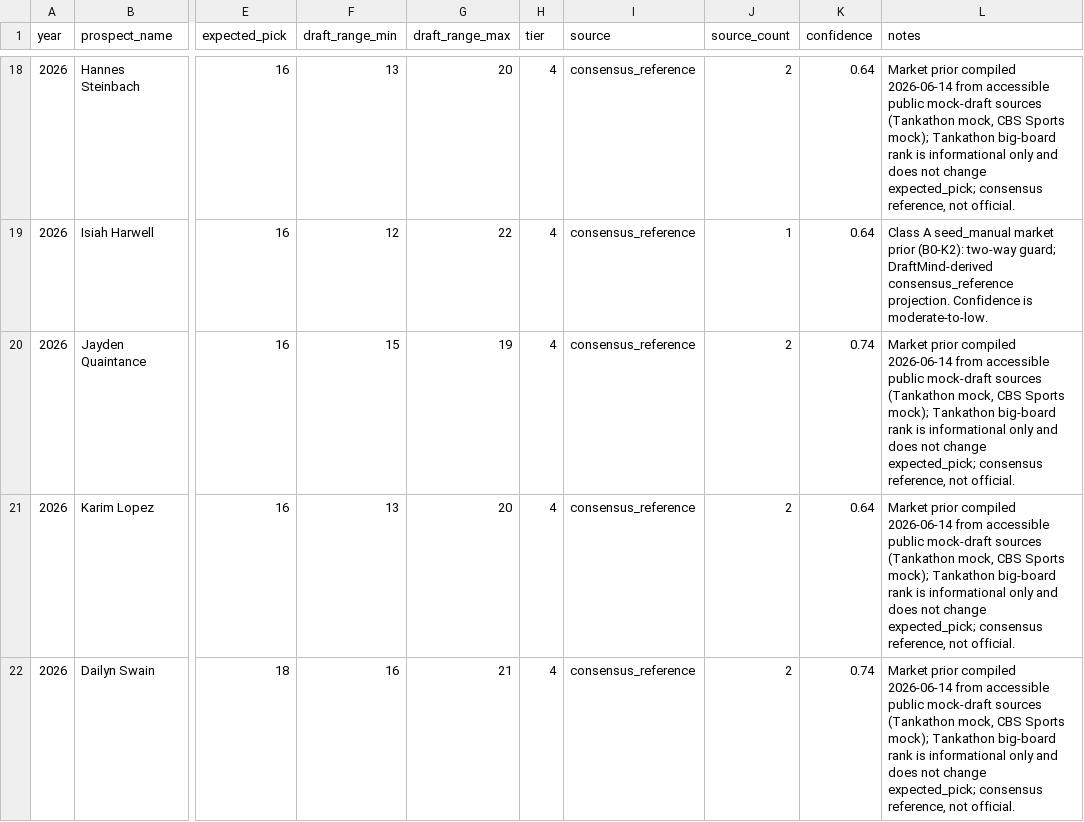
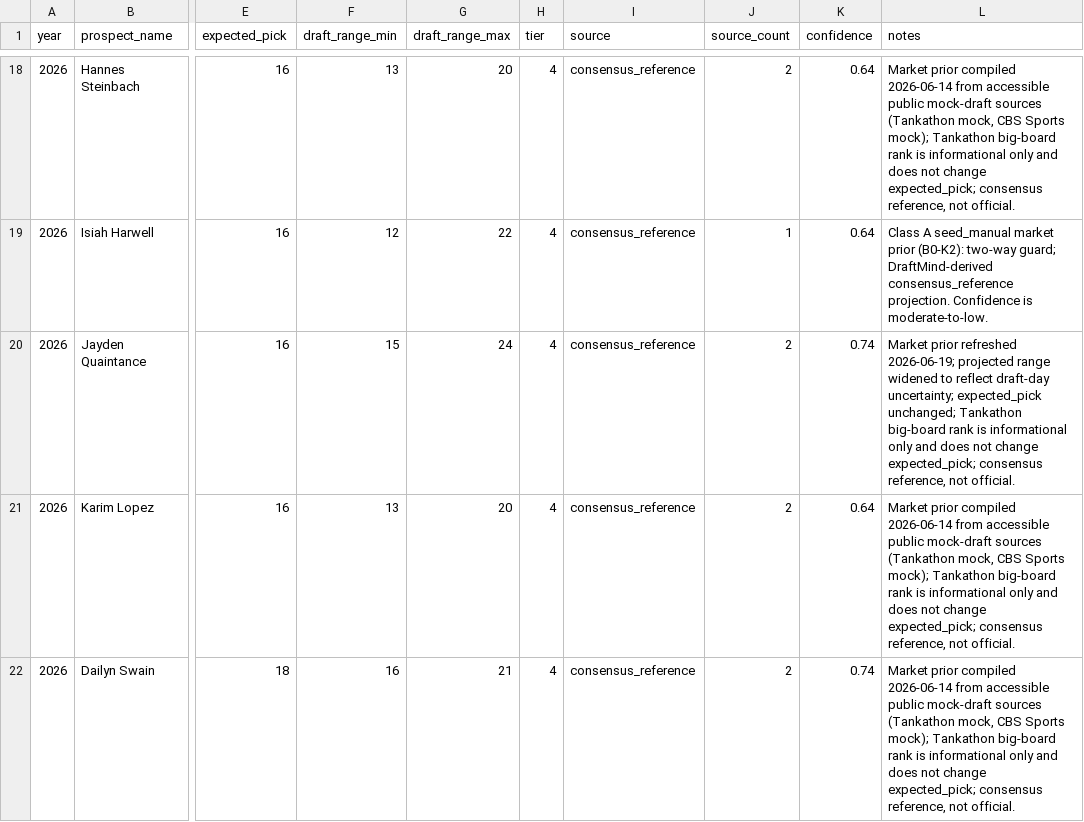
Before and after one commit to Halo-0z/DraftMind, a CSV file: backend/data/projections/2026_consensus_projection_board.csv, drawn as a sheet; only a part is shown, gaps mark what is left out; the diff covers the shown part only; the diff names each change by its address in the sheet, - before the commit and + after, or states it on an @@ line.

Commit message:
Refresh 2026 consensus board M2-C

```diff
--- a/backend/data/projections/2026_consensus_projection_board.csv
+++ b/backend/data/projections/2026_consensus_projection_board.csv
-G20 (draft_range_max): 19
+G20 (draft_range_max): 24
-L20 (notes): Market prior compiled 2026-06-14 from accessible public mock-draft sources (Tankathon mock, CBS Sports mock); Tankathon big-board…
+L20 (notes): Market prior refreshed 2026-06-19; projected range widened to reflect draft-day uncertainty; expected_pick unchanged; Tankathon big-board…
```
Also changed, not shown: 17 edited cells elsewhere in this file.
